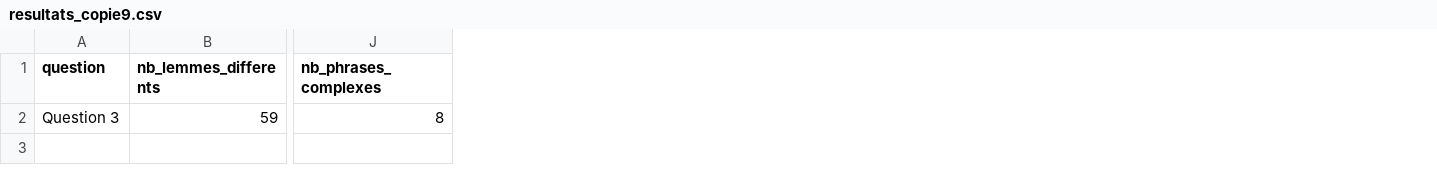
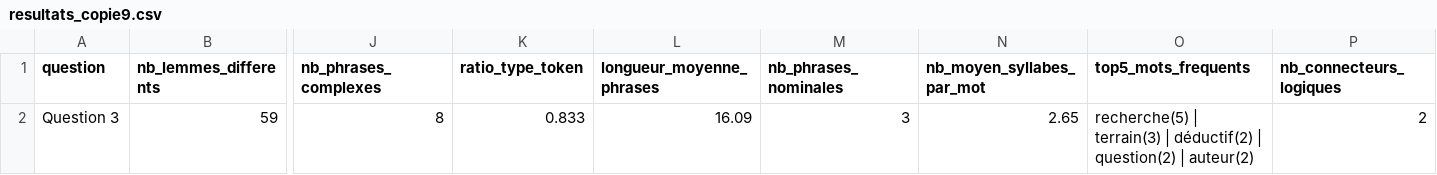
Before and after one commit to PUCAD/ProjetHumanite, a CSV file: resultats_copie9.csv, drawn as a sheet; only a part is shown, gaps mark what is left out; the diff names each change by its address in the sheet, - before the commit and + after, or states it on an @@ line.

Commit message:
Code à Jour!!

```diff
--- a/resultats_copie9.csv
+++ b/resultats_copie9.csv
+column K (ratio_type_token), row 2: 0.833
+column L (longueur_moyenne_phrases), row 2: 16.09
+column M (nb_phrases_nominales), row 2: 3
+column N (nb_moyen_syllabes_par_mot), row 2: 2.65
+column O (top5_mots_frequents), row 2: recherche(5) | terrain(3) | déductif(2) | question(2) | auteur(2)
+column P (nb_connecteurs_logiques), row 2: 2
```
